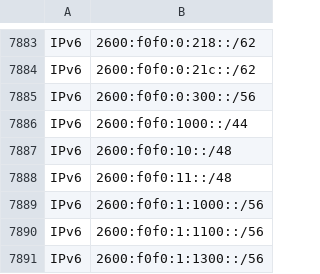
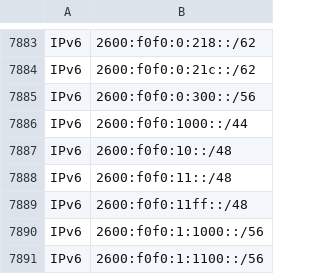
Before and after one commit to disposable/cloud-ip-ranges, a CSV file: csv/aws.csv, drawn as a sheet; only a part is shown, gaps mark what is left out; the shorter side is filled out with more unchanged rows; the diff names each change by its address in the sheet, - before the commit and + after, or states it on an @@ line.

```diff
--- a/csv/aws.csv
+++ b/csv/aws.csv
+row 7889: IPv6 | 2600:f0f0:11ff::/48
```
Also changed, not shown: 2 other files.
